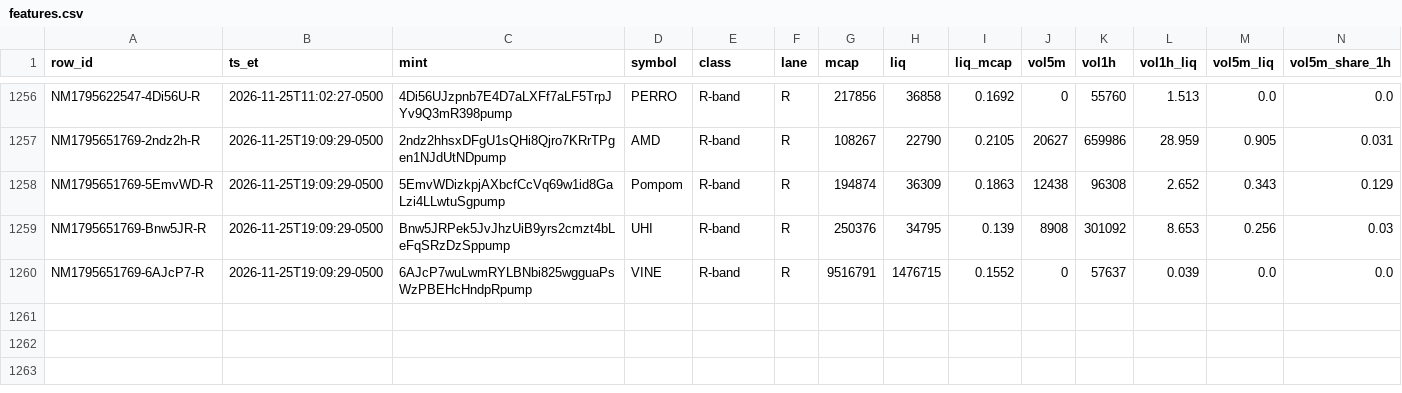
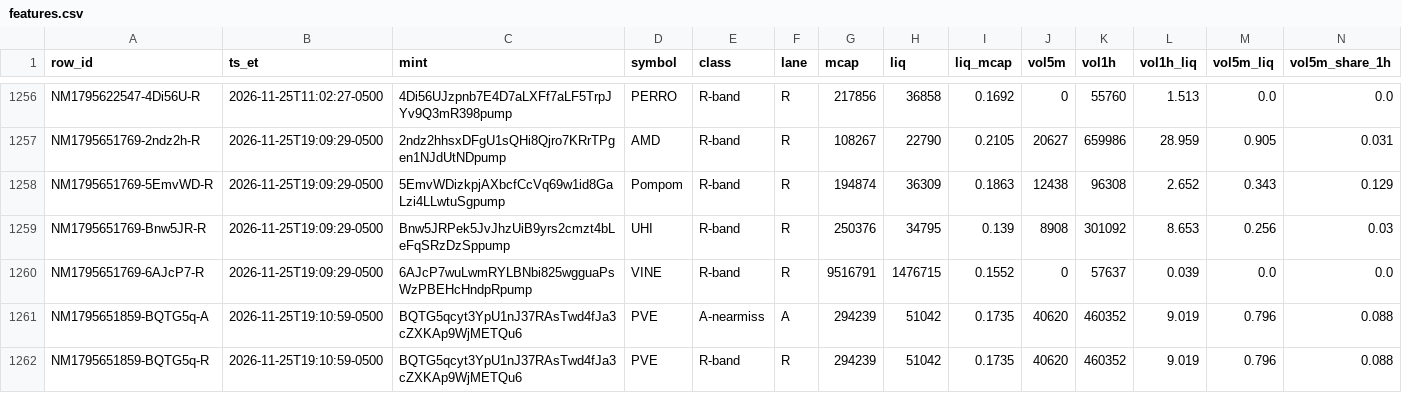
Before and after one commit to franco0882/TradingMemecoins, a CSV file: ledger/learning/features.csv, drawn as a sheet; only a part is shown, gaps mark what is left out; rows hold the shown columns only; the diff names each change by its address in the sheet, - before the commit and + after, or states it on an @@ line.

```diff
--- a/ledger/learning/features.csv
+++ b/ledger/learning/features.csv
+row 1261: NM1795651859-BQTG5q-A | 2026-11-25T19:10:59-0500 | BQTG5qcyt3YpU1nJ37RAsTwd4fJa3cZXKAp9WjMETQu6 | PVE | A-nearmiss | A | 294239 | 51042 | 0.1735 | 40620 | 460352 | 9.019 | 0.796 | 0.088
+row 1262: NM1795651859-BQTG5q-R | 2026-11-25T19:10:59-0500 | BQTG5qcyt3YpU1nJ37RAsTwd4fJa3cZXKAp9WjMETQu6 | PVE | R-band | R | 294239 | 51042 | 0.1735 | 40620 | 460352 | 9.019 | 0.796 | 0.088
```
Also changed, not shown: ledger/nearmiss/near_misses.csv, 8 other files.
